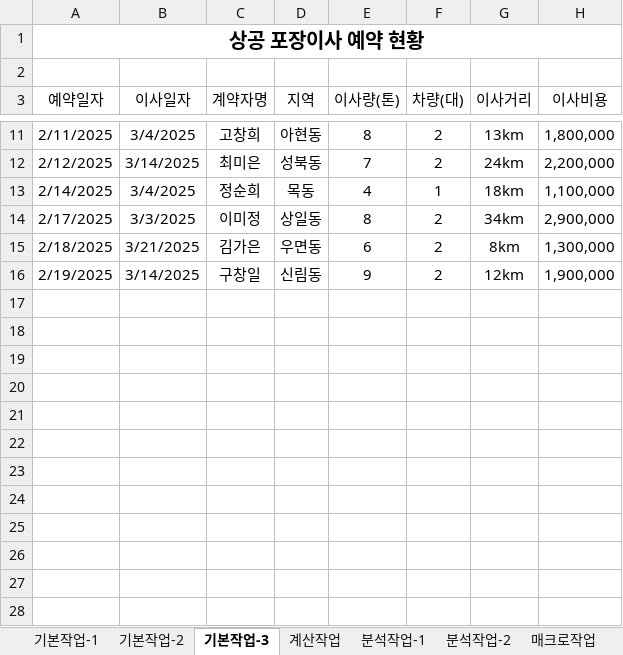
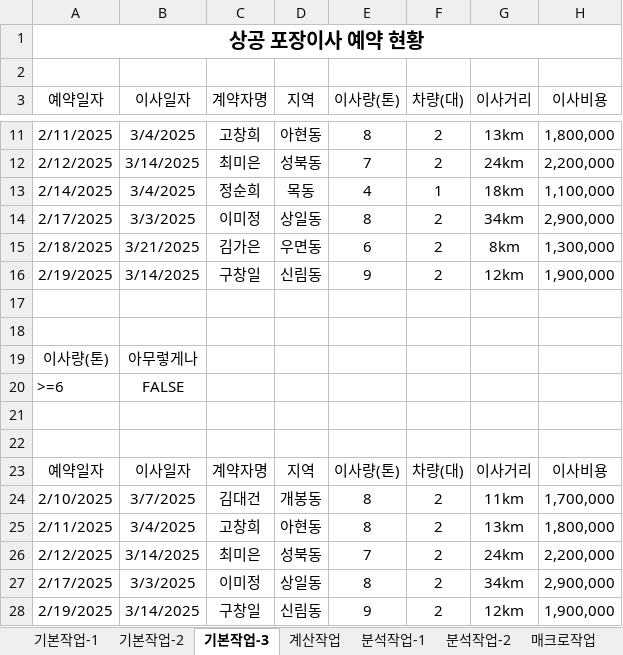
Before and after one commit to jx007s/AGI_EXCEL_2026_07, an Excel workbook: 기본서/26컴활2급/대표기출따라하기/대표기출따라하기.xlsm, sheet 기본작업-3, drawn as a sheet; only a part is shown, gaps mark what is left out; values as stored, in another font and other column widths than the file's, no borders; the diff names each change by its address in the sheet, - before the commit and + after, or states it on an @@ line.

```diff
--- a/기본서/26컴활2급/대표기출따라하기/대표기출따라하기.xlsm (sheet 기본작업-3)
+++ b/기본서/26컴활2급/대표기출따라하기/대표기출따라하기.xlsm (sheet 기본작업-3)
+row 17: (empty)
+row 18: (empty)
+row 19: 이사량(톤) | 아무렇게나
+row 20: >=6 | FALSE
+row 21: (empty)
+row 22: (empty)
+row 23: 예약일자 | 이사일자 | 계약자명 | 지역 | 이사량(톤) | 차량(대) | 이사거리 | 이사비용
+row 24: 2/10/2025 | 3/7/2025 | 김대건 | 개봉동 | 8 | 2 | 11km | 1,700,000
+row 25: 2/11/2025 | 3/4/2025 | 고창희 | 아현동 | 8 | 2 | 13km | 1,800,000
+row 26: 2/12/2025 | 3/14/2025 | 최미은 | 성북동 | 7 | 2 | 24km | 2,200,000
+row 27: 2/17/2025 | 3/3/2025 | 이미정 | 상일동 | 8 | 2 | 34km | 2,900,000
+row 28: 2/19/2025 | 3/14/2025 | 구창일 | 신림동 | 9 | 2 | 12km | 1,900,000
```
Also changed, not shown: sheet 기본작업-1, sheet 기본작업-2, sheet 계산작업, formulas that keep their value, 기본서/26컴활2급/이론/16매크로.xlsm, 기본서/26컴활2급/이론/17차트.xlsm, 1 other file.
